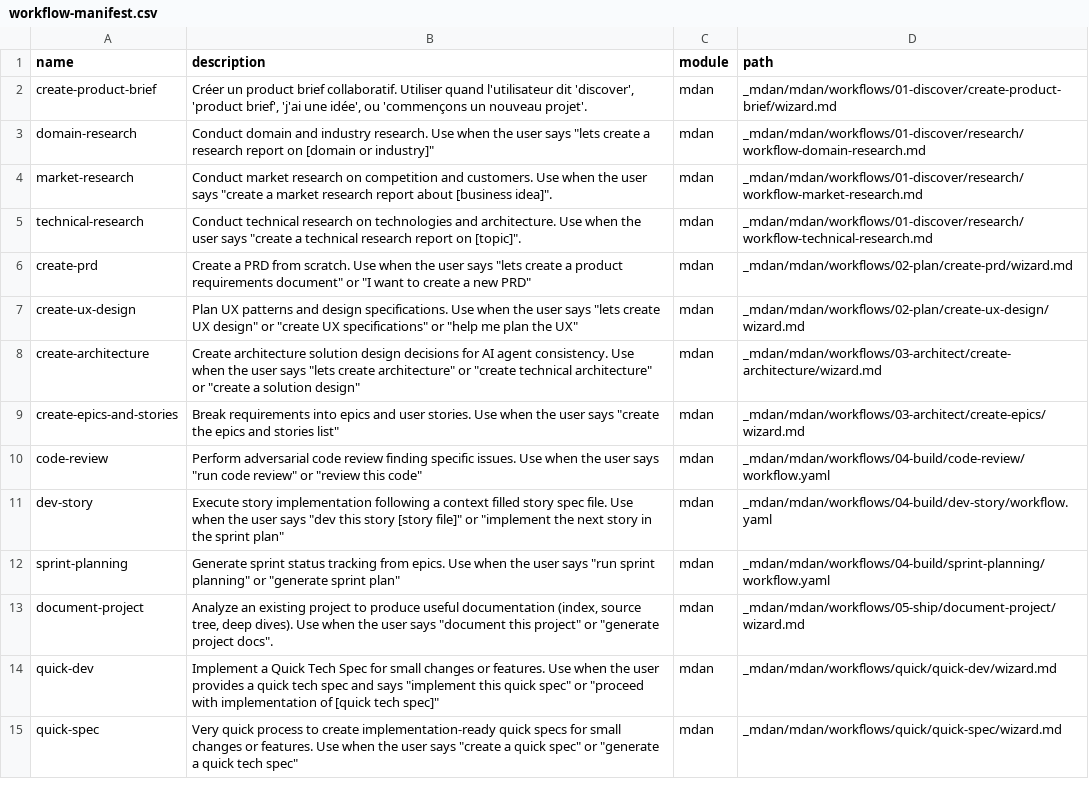
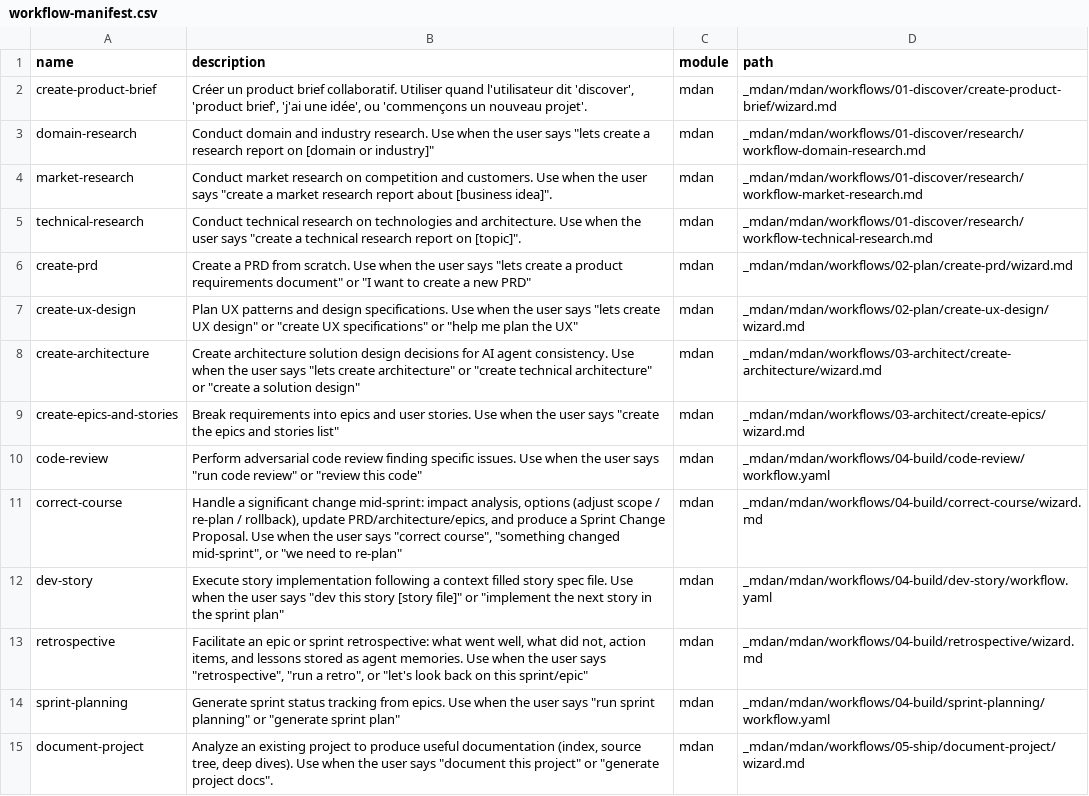
Before and after one commit to khalilbenaz/MDAN, a CSV file: _mdan/_config/workflow-manifest.csv, drawn as a sheet; only a part is shown; the shorter side is filled out with more unchanged rows.

```diff
--- a/_mdan/_config/workflow-manifest.csv
+++ b/_mdan/_config/workflow-manifest.csv
@@ -10,3 +10,5 @@ name,description,module,path
 "code-review","Perform adversarial code review finding specific issues. Use when the user says ""run code review"" or ""review this code""","mdan","_mdan/mdan/workflows/04-build/code-review/workflow.yaml"
+"correct-course","Handle a significant change mid-sprint: impact analysis, options (adjust scope / re-plan / rollback), update PRD/architecture/epics, and produce a Sprint Change Proposal. Use when the user says ""correct course"", ""something changed mid-sprint"", or ""we need to re-plan""","mdan","_mdan/mdan/workflows/04-build/correct-course/wizard.md"
 "dev-story","Execute story implementation following a context filled story spec file. Use when the user says ""dev this story [story file]"" or ""implement the next story in the sprint plan""","mdan","_mdan/mdan/workflows/04-build/dev-story/workflow.yaml"
+"retrospective","Facilitate an epic or sprint retrospective: what went well, what did not, action items, and lessons stored as agent memories. Use when the user says ""retrospective"", ""run a retro"", or ""let's look back on this sprint/epic""","mdan","_mdan/mdan/workflows/04-build/retrospective/wizard.md"
 "sprint-planning","Generate sprint status tracking from epics. Use when the user says ""run sprint planning"" or ""generate sprint plan""","mdan","_mdan/mdan/workflows/04-build/sprint-planning/workflow.yaml"
```
Also changed, not shown: _mdan/_config/files-manifest.csv, _mdan/_config/mdan-help.csv, 42 other files.
